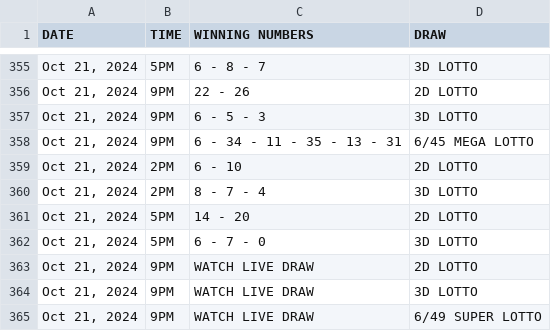
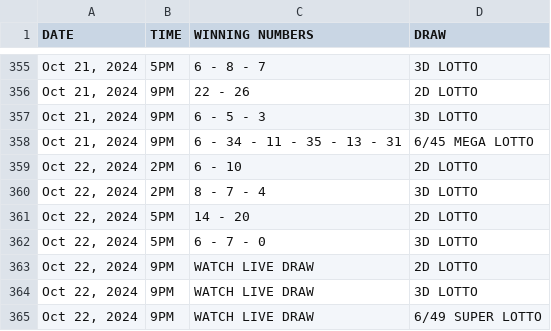
Before and after one commit to David-Monreal/lrsphilippinesofficial, a CSV file: csv/result.csv, drawn as a sheet; only a part is shown, gaps mark what is left out.

Commit message:
Update result.csv

```diff
--- a/csv/result.csv
+++ b/csv/result.csv
@@ -358,8 +358,8 @@ DATE,TIME,WINNING NUMBERS,DRAW
 "Oct 21, 2024",9PM,6 - 34 - 11 - 35 - 13 - 31,6/45 MEGA LOTTO
-"Oct 21, 2024",2PM,6 - 10,2D LOTTO
-"Oct 21, 2024",2PM,8 - 7 - 4,3D LOTTO
-"Oct 21, 2024",5PM,14 - 20,2D LOTTO
-"Oct 21, 2024",5PM,6 - 7 - 0,3D LOTTO
-"Oct 21, 2024",9PM,WATCH LIVE DRAW,2D LOTTO
-"Oct 21, 2024",9PM,WATCH LIVE DRAW,3D LOTTO
-"Oct 21, 2024",9PM,WATCH LIVE DRAW,6/49 SUPER LOTTO
+"Oct 22, 2024",2PM,6 - 10,2D LOTTO
+"Oct 22, 2024",2PM,8 - 7 - 4,3D LOTTO
+"Oct 22, 2024",5PM,14 - 20,2D LOTTO
+"Oct 22, 2024",5PM,6 - 7 - 0,3D LOTTO
+"Oct 22, 2024",9PM,WATCH LIVE DRAW,2D LOTTO
+"Oct 22, 2024",9PM,WATCH LIVE DRAW,3D LOTTO
+"Oct 22, 2024",9PM,WATCH LIVE DRAW,6/49 SUPER LOTTO
```
